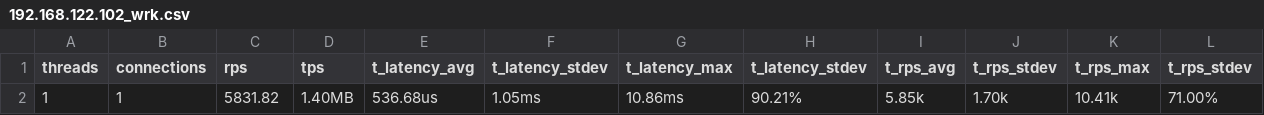
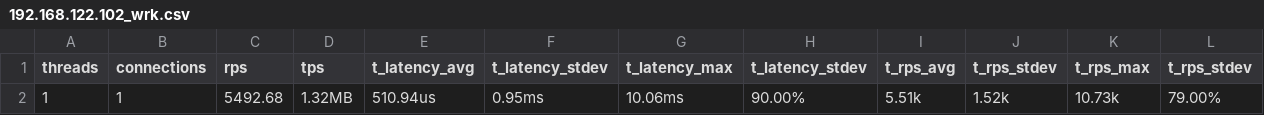
Before and after one commit to syunkitada-archive/fabkit-repo, a CSV file: nodes/bench/stats/192.168.122.102_wrk.csv, drawn as a sheet.

```diff
--- a/nodes/bench/stats/192.168.122.102_wrk.csv
+++ b/nodes/bench/stats/192.168.122.102_wrk.csv
@@ -1,2 +1,2 @@
 threads,connections,rps,tps,t_latency_avg,t_latency_stdev,t_latency_max,t_latency_stdev,t_rps_avg,t_rps_stdev,t_rps_max,t_rps_stdev
-1,1,5831.82,1.40MB,536.68us,1.05ms,10.86ms,90.21%,5.85k,1.70k,10.41k,71.00%
+1,1,5492.68,1.32MB,510.94us,0.95ms,10.06ms,90.00%,5.51k,1.52k,10.73k,79.00%
```
Also changed, not shown: nodes/bench/stats/192.168.122.101_dstat.csv, nodes/bench/stats/192.168.122.102_dstat.csv, 3 other files.
